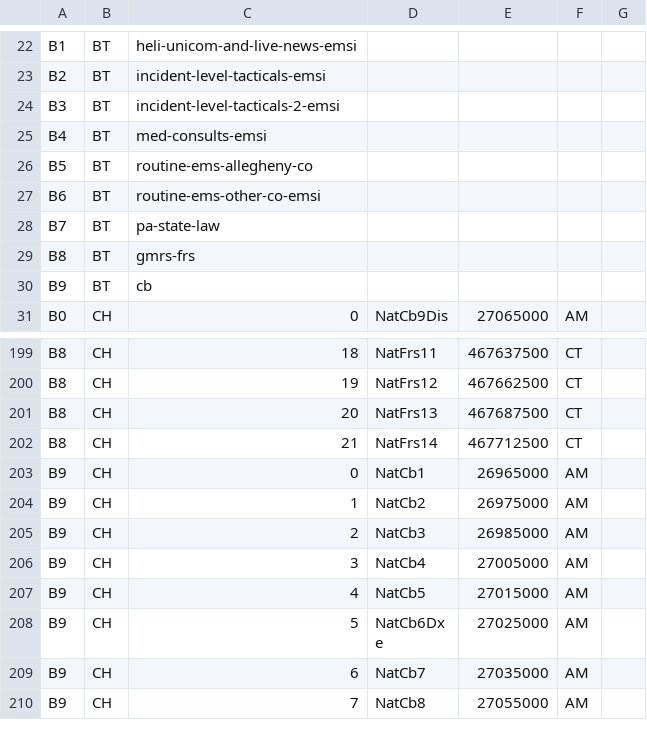
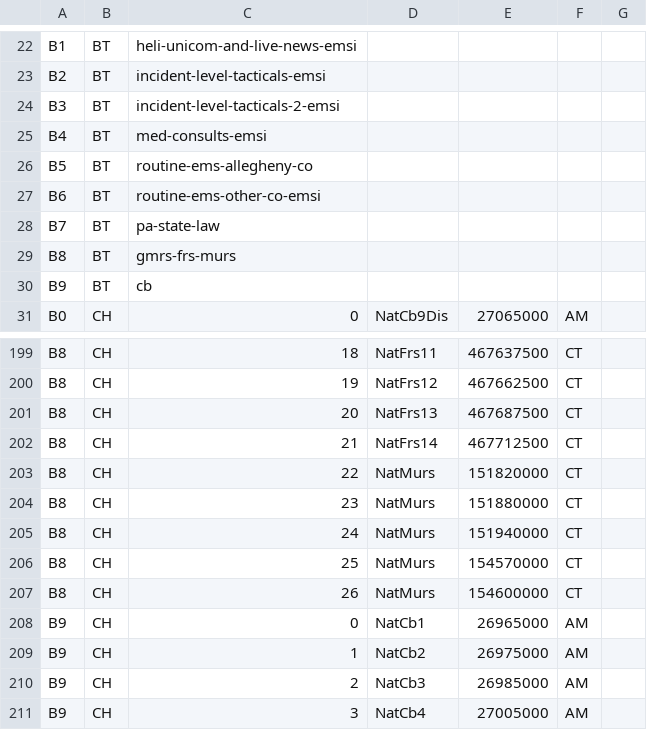
Before and after one commit to KevinAndrewLipscomb/radio, a CSV file: emsi-std.csv, drawn as a sheet; only a part is shown, gaps mark what is left out; the shorter side is filled out with more unchanged rows.

```diff
--- a/emsi-std.csv
+++ b/emsi-std.csv
@@ -28,3 +28,3 @@ B6,BT,routine-ems-other-co-emsi
 B7,BT,pa-state-law
-B8,BT,gmrs-frs
+B8,BT,gmrs-frs-murs
 B9,BT,cb
@@ -202,2 +202,7 @@ B8,CH,20,"NatFrs13",467687500,CT,
 B8,CH,21,"NatFrs14",467712500,CT,
+B8,CH,22,"NatMurs",151820000,CT,
+B8,CH,23,"NatMurs",151880000,CT,
+B8,CH,24,"NatMurs",151940000,CT,
+B8,CH,25,"NatMurs",154570000,CT,
+B8,CH,26,"NatMurs",154600000,CT,
 B9,CH,0,"NatCb1",26965000,AM,
```
Also changed, not shown: 1 other file.
